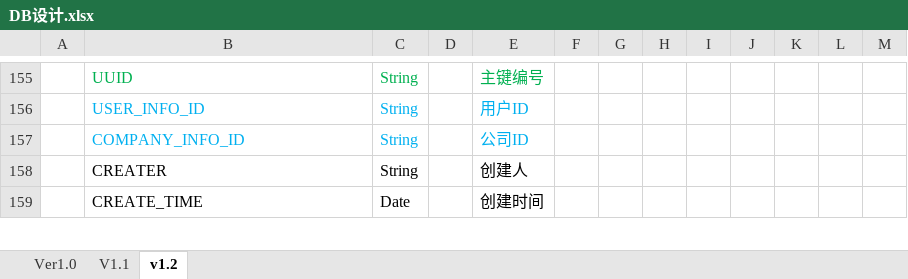
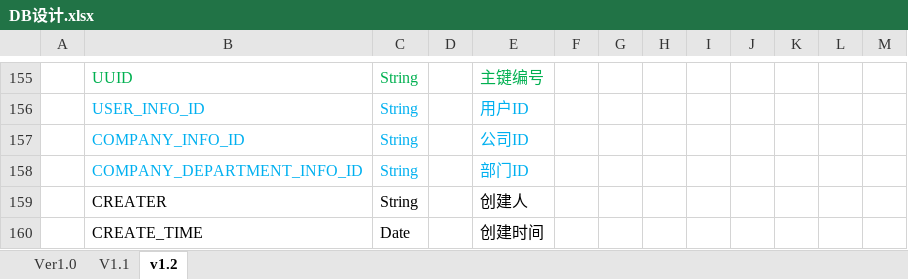
Before and after one commit to uie1027/IcpForCitln, an Excel workbook: icpForCitln/doc/DB设计.xlsx, sheet v1.2, drawn as a sheet; only a part is shown, gaps mark what is left out; values as stored, in another font and other column widths than the file's, no borders; the diff names each change by its address in the sheet, - before the commit and + after, or states it on an @@ line.

```diff
--- a/icpForCitln/doc/DB设计.xlsx (sheet v1.2)
+++ b/icpForCitln/doc/DB设计.xlsx (sheet v1.2)
+row 158:  | COMPANY_DEPARTMENT_INFO_ID | String |  | 部门ID
```
Also changed, not shown: 1 other file.
